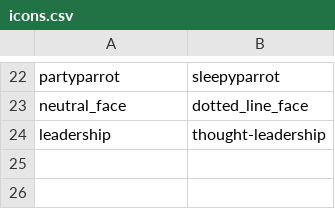
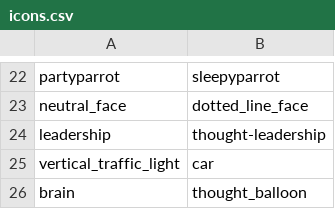
Before and after one commit to andylolz/big-give-notifier, a CSV file: icons.csv, drawn as a sheet; only a part is shown, gaps mark what is left out.

Commit message:
idk

```diff
--- a/icons.csv
+++ b/icons.csv
@@ -24 +24,3 @@ neutral_face,dotted_line_face
 leadership,thought-leadership
+vertical_traffic_light,car
+brain,thought_balloon
```
